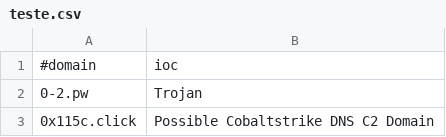
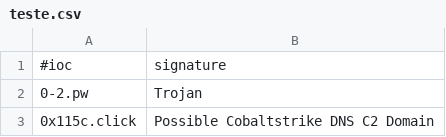
Before and after one commit to katiaflavialb/searcherioc, a CSV file: teste.csv, drawn as a sheet; only a part is shown; removed rows and columns are numbered as before the commit, all else as after; the diff names each change by its address in the sheet, - before the commit and + after, or states it on an @@ line.

Commit message:
Update teste.csv

```diff
--- a/teste.csv
+++ b/teste.csv
-row 1: #domain | ioc
+row 1: #ioc | signature
```
